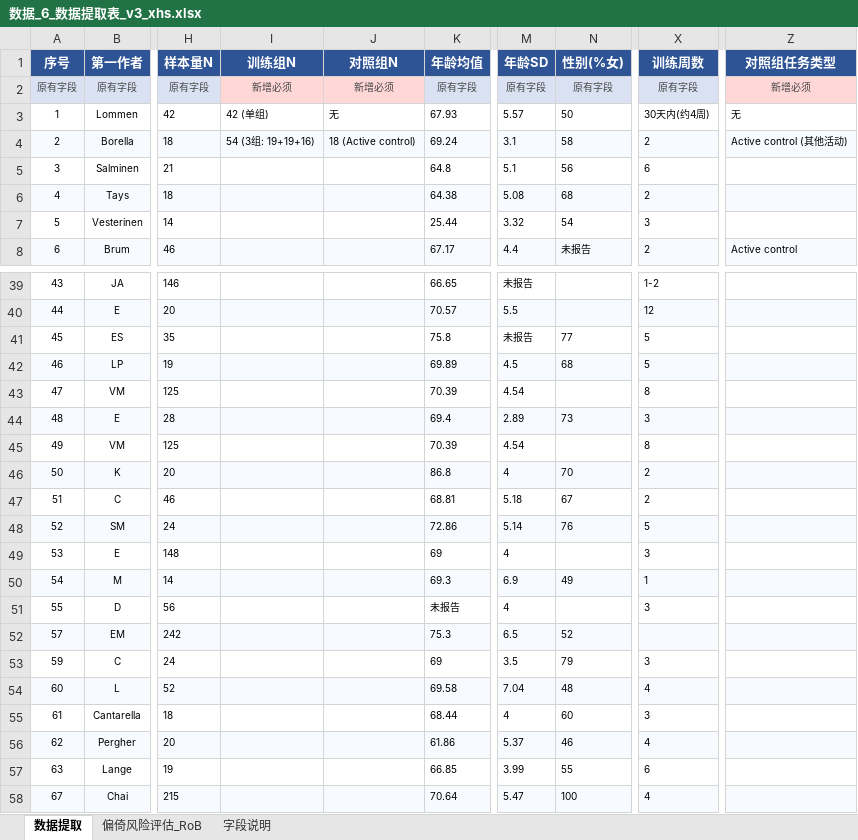
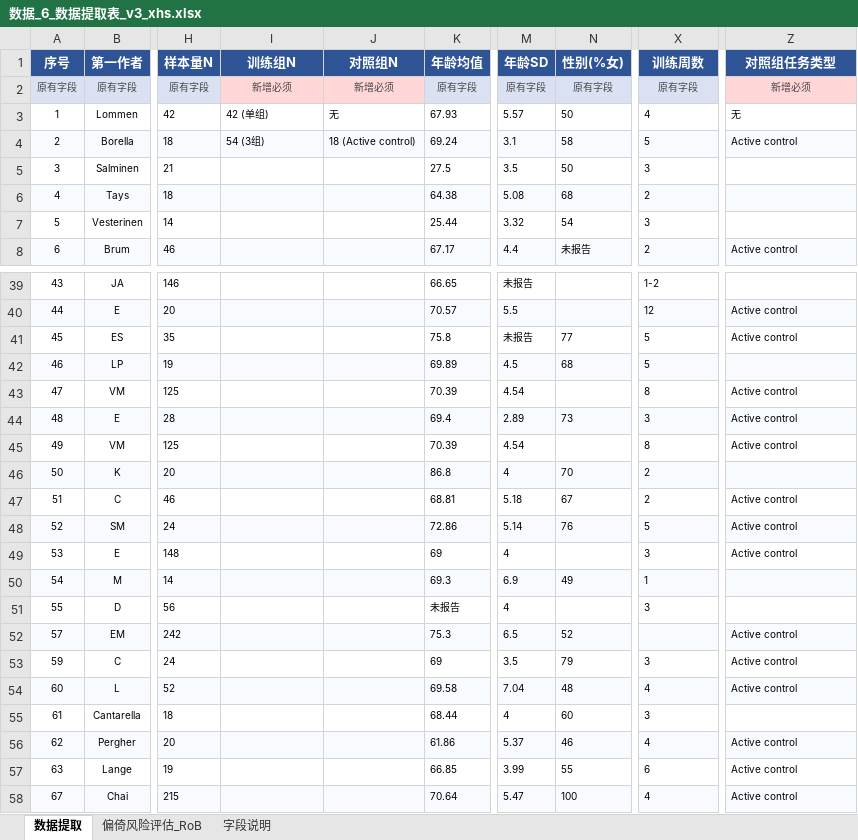
Before and after one commit to 007r007/meta-analysis-research, an Excel workbook: projects/paper-01/04-extract/数据_6_数据提取表_v3_xhs.xlsx, sheet 数据提取, drawn as a sheet; only a part is shown, gaps mark what is left out; values as stored, in another font and other column widths than the file's, no borders; the diff covers the shown part only; the diff names each change by its address in the sheet, - before the commit and + after, or states it on an @@ line.

```diff
--- a/projects/paper-01/04-extract/数据_6_数据提取表_v3_xhs.xlsx (sheet 数据提取)
+++ b/projects/paper-01/04-extract/数据_6_数据提取表_v3_xhs.xlsx (sheet 数据提取)
-X3 (训练周数): 30天内(约4周)
+X3 (训练周数): 4
-I4 (训练组N): 54 (3组: 19+19+16)
+I4 (训练组N): 54 (3组)
-X4 (训练周数): 2
+X4 (训练周数): 5
-Z4 (对照组任务类型): Active control (其他活动)
+Z4 (对照组任务类型): Active control
-K5 (年龄均值): 64.8
+K5 (年龄均值): 27.5
-M5 (年龄SD): 5.1
+M5 (年龄SD): 3.5
-N5 (性别(%女)): 56
+N5 (性别(%女)): 50
-X5 (训练周数): 6
+X5 (训练周数): 3
-Z40:Z41 (对照组任务类型): (empty)
+Z40:Z41 (对照组任务类型): Active control
-Z43:Z45 (对照组任务类型): (empty)
+Z43:Z45 (对照组任务类型): Active control
-Z47:Z49 (对照组任务类型): (empty)
+Z47:Z49 (对照组任务类型): Active control
-Z52:Z54 (对照组任务类型): (empty)
+Z52:Z54 (对照组任务类型): Active control
-Z56:Z58 (对照组任务类型): (empty)
+Z56:Z58 (对照组任务类型): Active control
```
Also changed, not shown: 19 edited cells elsewhere in this sheet.
